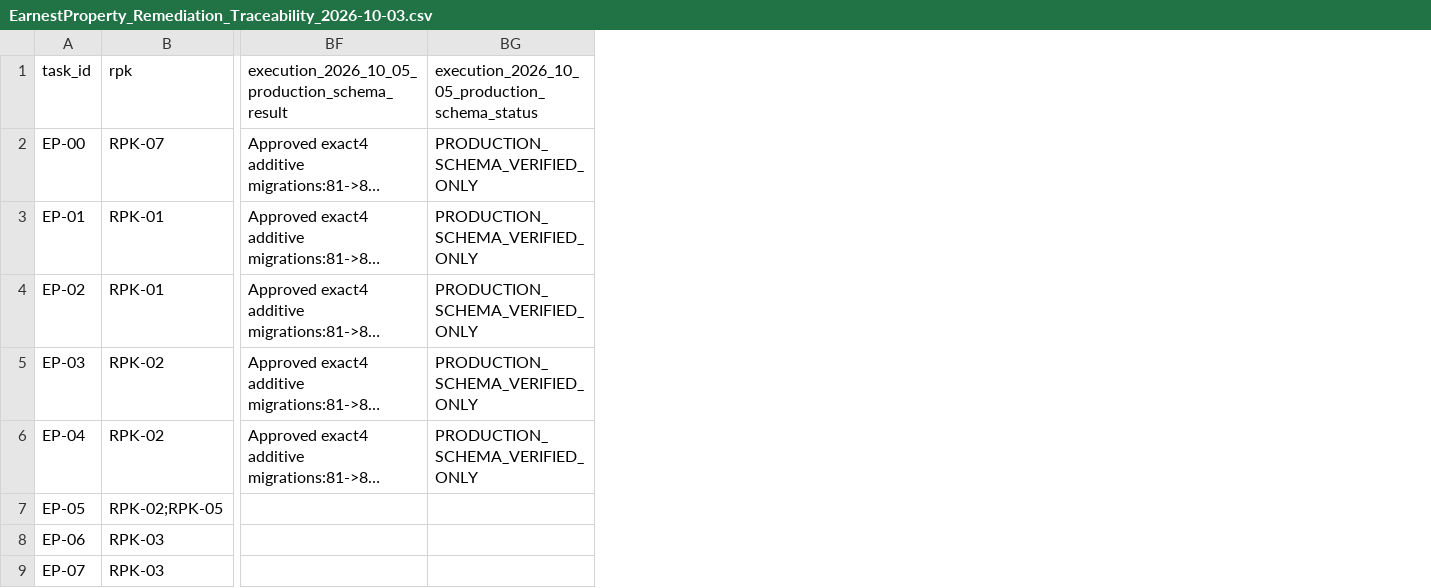
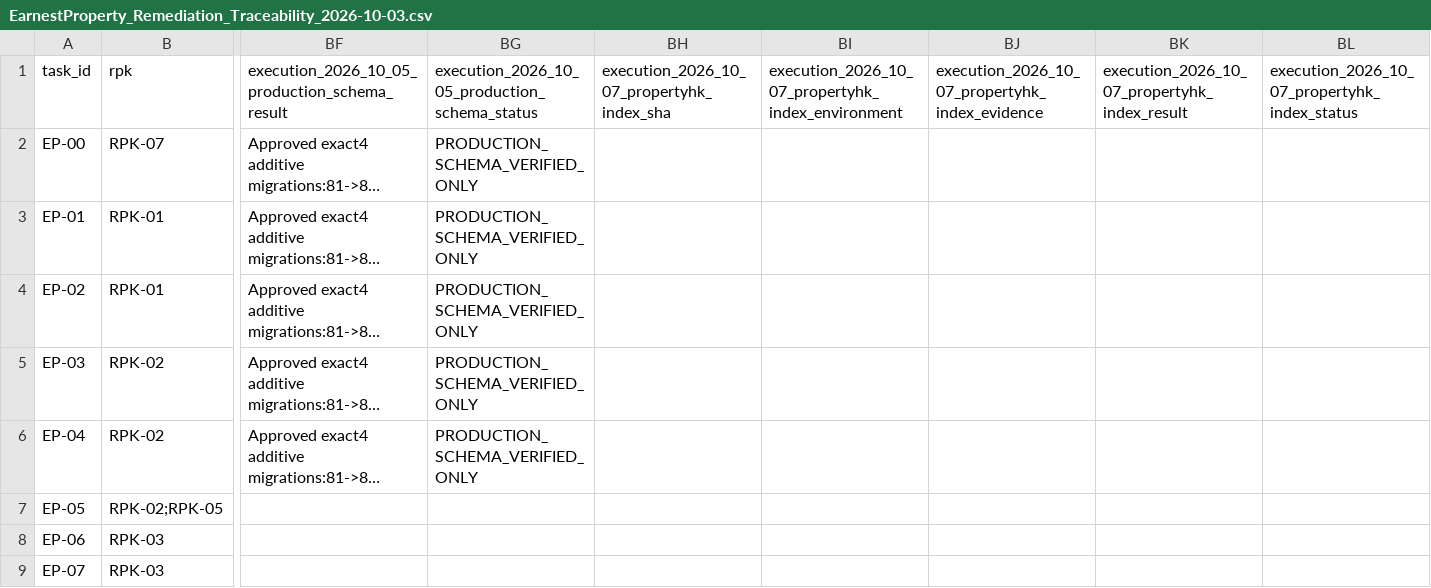
Before and after one commit to YNWAforever/earnestproperty, a CSV file: docs/reports/2026-10-03-admin-remediation/EarnestProperty_Remediation_Traceability_2026-10-03.csv, drawn as a sheet; only a part is shown, gaps mark what is left out; long unchanged cells end in …; the diff names each change by its address in the sheet, - before the commit and + after, or states it on an @@ line.

```diff
--- a/docs/reports/2026-10-03-admin-remediation/EarnestProperty_Remediation_Traceability_2026-10-03.csv
+++ b/docs/reports/2026-10-03-admin-remediation/EarnestProperty_Remediation_Traceability_2026-10-03.csv
+column BH, row 1: execution_2026_10_07_propertyhk_index_sha
+column BI, row 1: execution_2026_10_07_propertyhk_index_environment
+column BJ, row 1: execution_2026_10_07_propertyhk_index_evidence
+column BK, row 1: execution_2026_10_07_propertyhk_index_result
+column BL, row 1: execution_2026_10_07_propertyhk_index_status
```
Also changed, not shown: docs/reports/2026-10-03-admin-remediation/EarnestProperty_UAT_Matrix_2026-10-03.csv, 3 other files.
